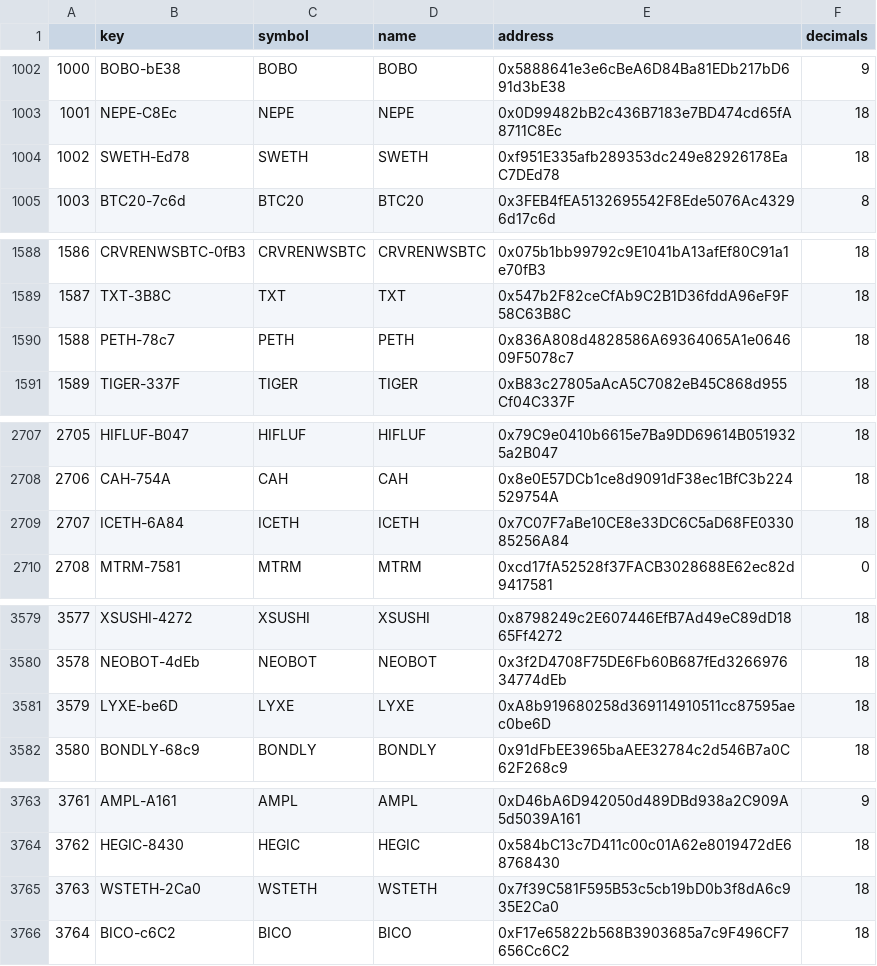
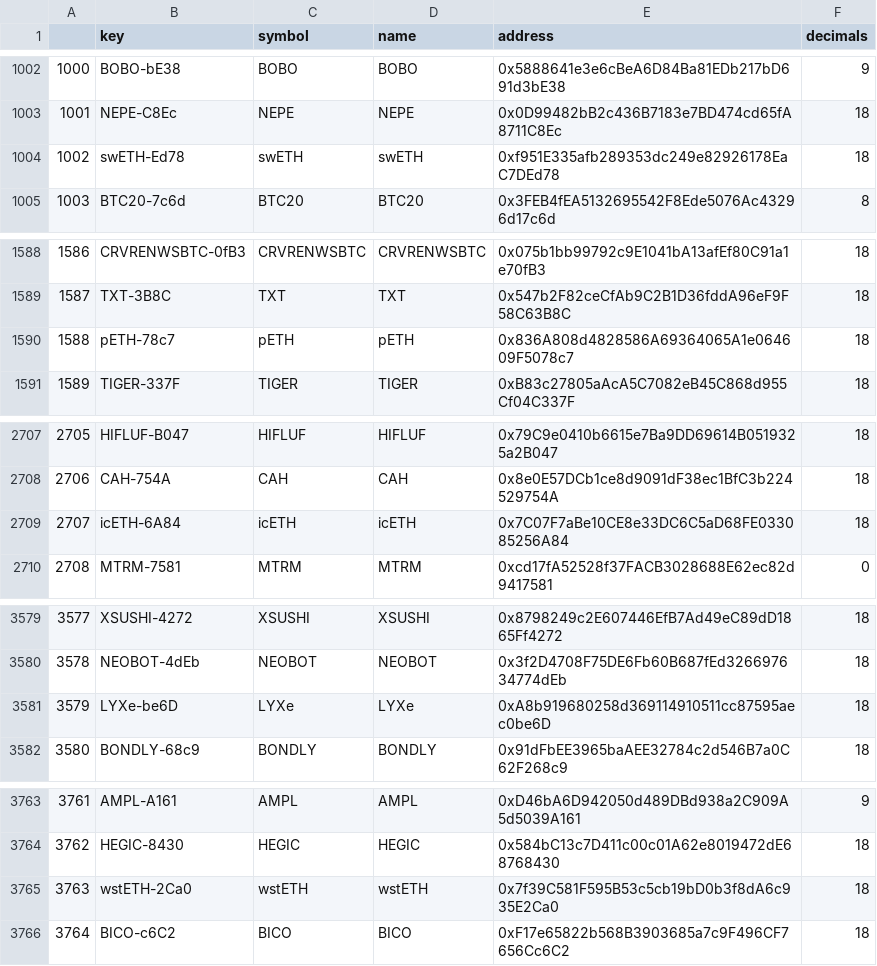
Before and after one commit to bancorprotocol/fastlane-bot, a CSV file: fastlane_bot/data/tokens.csv, drawn as a sheet; only a part is shown, gaps mark what is left out; the diff covers the shown part only.

Commit message:
Fix token symbols

```diff
--- a/fastlane_bot/data/tokens.csv
+++ b/fastlane_bot/data/tokens.csv
@@ -1003,3 +1003,3 @@
 1001,NEPE-C8Ec,NEPE,NEPE,0x0D99482bB2c436B7183e7BD474cd65fA8711C8Ec,18
-1002,SWETH-Ed78,SWETH,SWETH,0xf951E335afb289353dc249e82926178EaC7DEd78,18
+1002,swETH-Ed78,swETH,swETH,0xf951E335afb289353dc249e82926178EaC7DEd78,18
 1003,BTC20-7c6d,BTC20,BTC20,0x3FEB4fEA5132695542F8Ede5076Ac43296d17c6d,8
@@ -1589,3 +1589,3 @@
 1587,TXT-3B8C,TXT,TXT,0x547b2F82ceCfAb9C2B1D36fddA96eF9F58C63B8C,18
-1588,PETH-78c7,PETH,PETH,0x836A808d4828586A69364065A1e064609F5078c7,18
+1588,pETH-78c7,pETH,pETH,0x836A808d4828586A69364065A1e064609F5078c7,18
 1589,TIGER-337F,TIGER,TIGER,0xB83c27805aAcA5C7082eB45C868d955Cf04C337F,18
@@ -2708,3 +2708,3 @@
 2706,CAH-754A,CAH,CAH,0x8e0E57DCb1ce8d9091dF38ec1BfC3b224529754A,18
-2707,ICETH-6A84,ICETH,ICETH,0x7C07F7aBe10CE8e33DC6C5aD68FE033085256A84,18
+2707,icETH-6A84,icETH,icETH,0x7C07F7aBe10CE8e33DC6C5aD68FE033085256A84,18
 2708,MTRM-7581,MTRM,MTRM,0xcd17fA52528f37FACB3028688E62ec82d9417581,0
@@ -3580,3 +3580,3 @@
 3578,NEOBOT-4dEb,NEOBOT,NEOBOT,0x3f2D4708F75DE6Fb60B687fEd326697634774dEb,18
-3579,LYXE-be6D,LYXE,LYXE,0xA8b919680258d369114910511cc87595aec0be6D,18
+3579,LYXe-be6D,LYXe,LYXe,0xA8b919680258d369114910511cc87595aec0be6D,18
 3580,BONDLY-68c9,BONDLY,BONDLY,0x91dFbEE3965baAEE32784c2d546B7a0C62F268c9,18
@@ -3764,3 +3764,3 @@
 3762,HEGIC-8430,HEGIC,HEGIC,0x584bC13c7D411c00c01A62e8019472dE68768430,18
-3763,WSTETH-2Ca0,WSTETH,WSTETH,0x7f39C581F595B53c5cb19bD0b3f8dA6c935E2Ca0,18
+3763,wstETH-2Ca0,wstETH,wstETH,0x7f39C581F595B53c5cb19bD0b3f8dA6c935E2Ca0,18
 3764,BICO-c6C2,BICO,BICO,0xF17e65822b568B3903685a7c9F496CF7656Cc6C2,18
```
Also changed, not shown: 3 edited cells elsewhere in this file.
